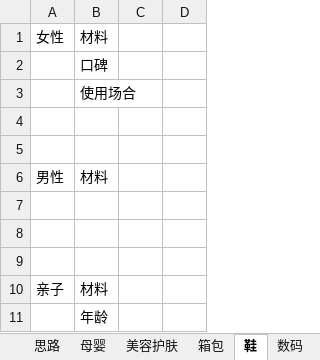
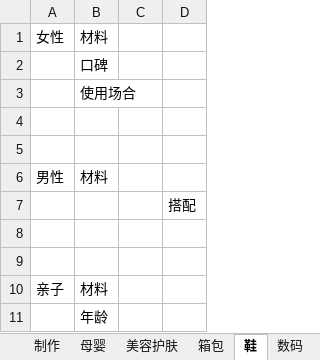
Before and after one commit to colenhyt/ai, an Excel workbook: boxsite/购物经验快报.xlsx, sheet 鞋, drawn as a sheet; values as stored, in another font and other column widths than the file's, no borders; the diff names each change by its address in the sheet, - before the commit and + after, or states it on an @@ line.

```diff
--- a/boxsite/购物经验快报.xlsx (sheet 鞋)
+++ b/boxsite/购物经验快报.xlsx (sheet 鞋)
+sheet tab: 制作
-D7: (empty)
+D7: 搭配
```
Also changed, not shown: sheet 思路, sheet 美容护肤, sheet 海淘, sheet 母婴, sheet 服饰, other sheet tabs.
